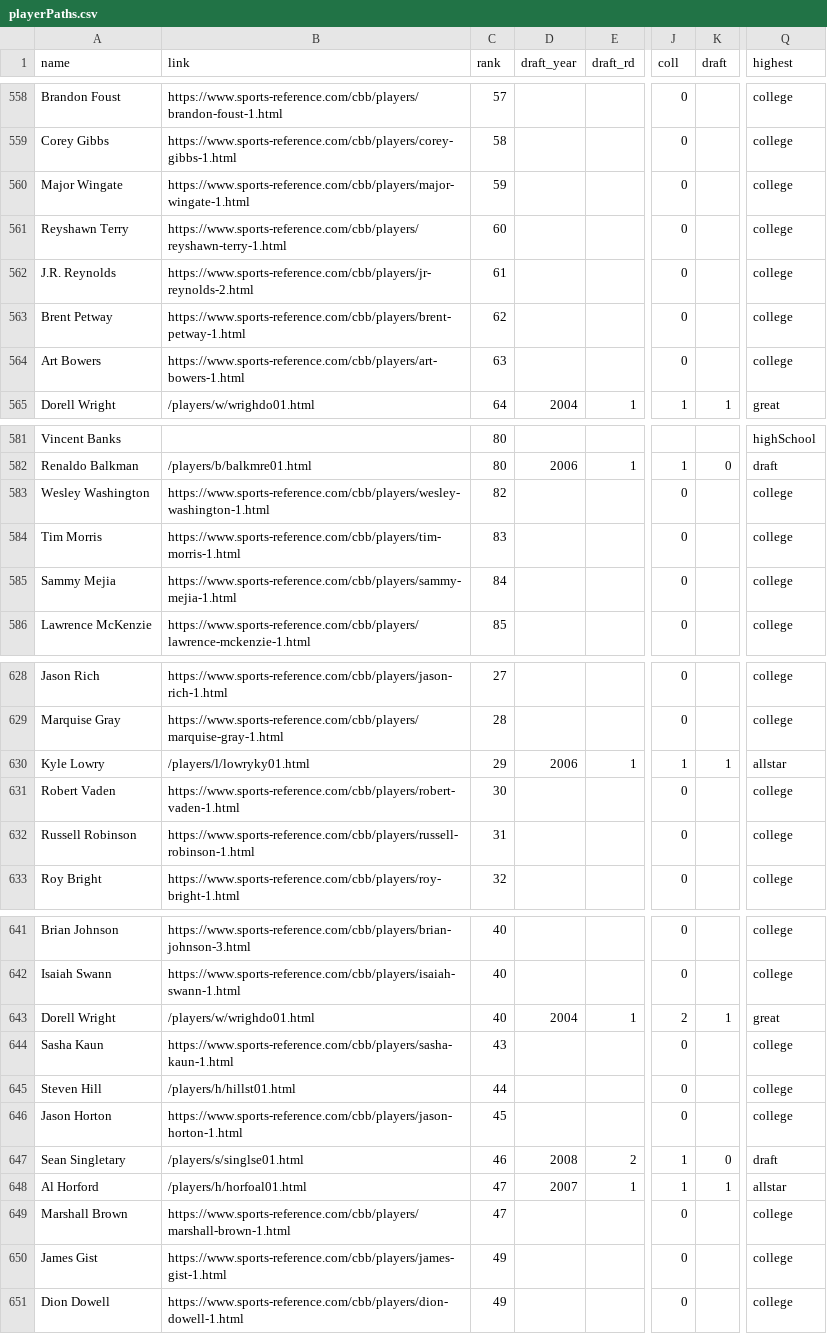
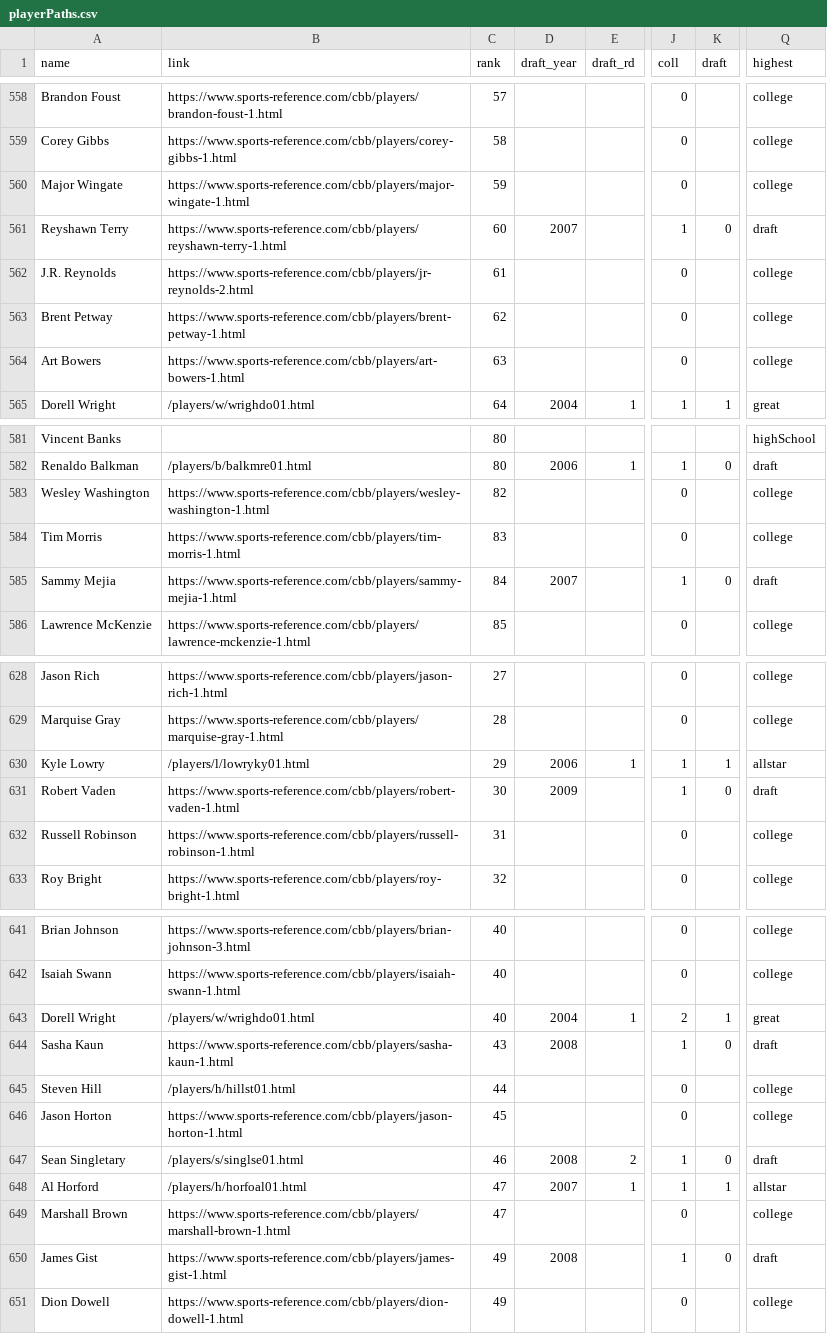
Before and after one commit to the-pudding/hs-hype, a CSV file: dev/assets/data/playerPaths.csv, drawn as a sheet; only a part is shown, gaps mark what is left out; the diff covers the shown part only; the diff names each change by its address in the sheet, - before the commit and + after, or states it on an @@ line.

```diff
--- a/dev/assets/data/playerPaths.csv
+++ b/dev/assets/data/playerPaths.csv
-D561 (draft_year): (empty)
+D561 (draft_year): 2007
-J561 (coll): 0
+J561 (coll): 1
-K561 (draft): (empty)
+K561 (draft): 0
-Q561 (highest): college
+Q561 (highest): draft
-D585 (draft_year): (empty)
+D585 (draft_year): 2007
-J585 (coll): 0
+J585 (coll): 1
-K585 (draft): (empty)
+K585 (draft): 0
-Q585 (highest): college
+Q585 (highest): draft
-D631 (draft_year): (empty)
+D631 (draft_year): 2009
-J631 (coll): 0
+J631 (coll): 1
-K631 (draft): (empty)
+K631 (draft): 0
-Q631 (highest): college
+Q631 (highest): draft
-D644 (draft_year): (empty)
+D644 (draft_year): 2008
-J644 (coll): 0
+J644 (coll): 1
-K644 (draft): (empty)
+K644 (draft): 0
-Q644 (highest): college
+Q644 (highest): draft
-D650 (draft_year): (empty)
+D650 (draft_year): 2008
-J650 (coll): 0
+J650 (coll): 1
-K650 (draft): (empty)
+K650 (draft): 0
-Q650 (highest): college
+Q650 (highest): draft
```
Also changed, not shown: 82 edited cells elsewhere in this file, src/assets/data/playerPaths.csv, 5 other files.
